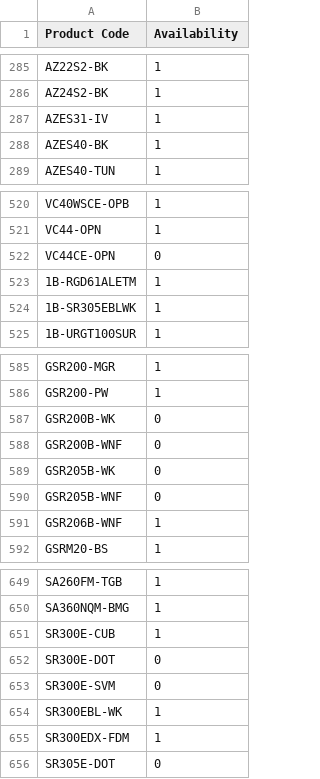
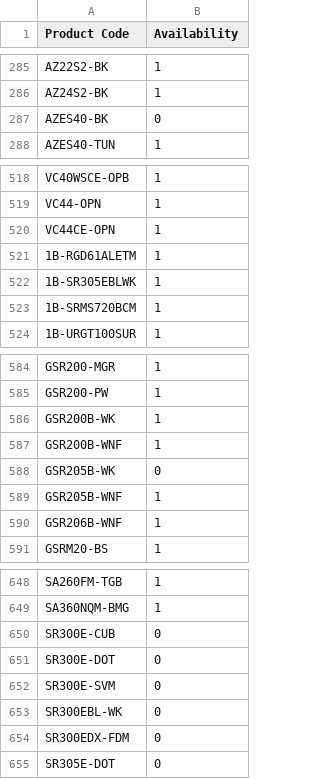
Before and after one commit to AlL4music/Imusic, a CSV file: stock/Ibanez.csv, drawn as a sheet; only a part is shown, gaps mark what is left out; the diff covers the shown part only.

```diff
--- a/stock/Ibanez.csv
+++ b/stock/Ibanez.csv
@@ -286,4 +286,3 @@ AZ22S2-BK,1
 AZ24S2-BK,1
-AZES31-IV,1
-AZES40-BK,1
+AZES40-BK,0
 AZES40-TUN,1
@@ -521,5 +519,6 @@ VC40WSCE-OPB,1
 VC44-OPN,1
-VC44CE-OPN,0
+VC44CE-OPN,1
 1B-RGD61ALETM,1
 1B-SR305EBLWK,1
+1B-SRMS720BCM,1
 1B-URGT100SUR,1
@@ -586,6 +585,6 @@ GSR200-MGR,1
 GSR200-PW,1
-GSR200B-WK,0
-GSR200B-WNF,0
+GSR200B-WK,1
+GSR200B-WNF,1
 GSR205B-WK,0
-GSR205B-WNF,0
+GSR205B-WNF,1
 GSR206B-WNF,1
@@ -650,7 +649,7 @@ SA260FM-TGB,1
 SA360NQM-BMG,1
-SR300E-CUB,1
+SR300E-CUB,0
 SR300E-DOT,0
 SR300E-SVM,0
-SR300EBL-WK,1
-SR300EDX-FDM,1
+SR300EBL-WK,0
+SR300EDX-FDM,0
 SR305E-DOT,0
```
Also changed, not shown: 5 added rows, 9 removed rows, 2 moved rows and 48 edited cells elsewhere in this file, stock/Meinl.csv, stock/Ortega.csv, 1 other file.
